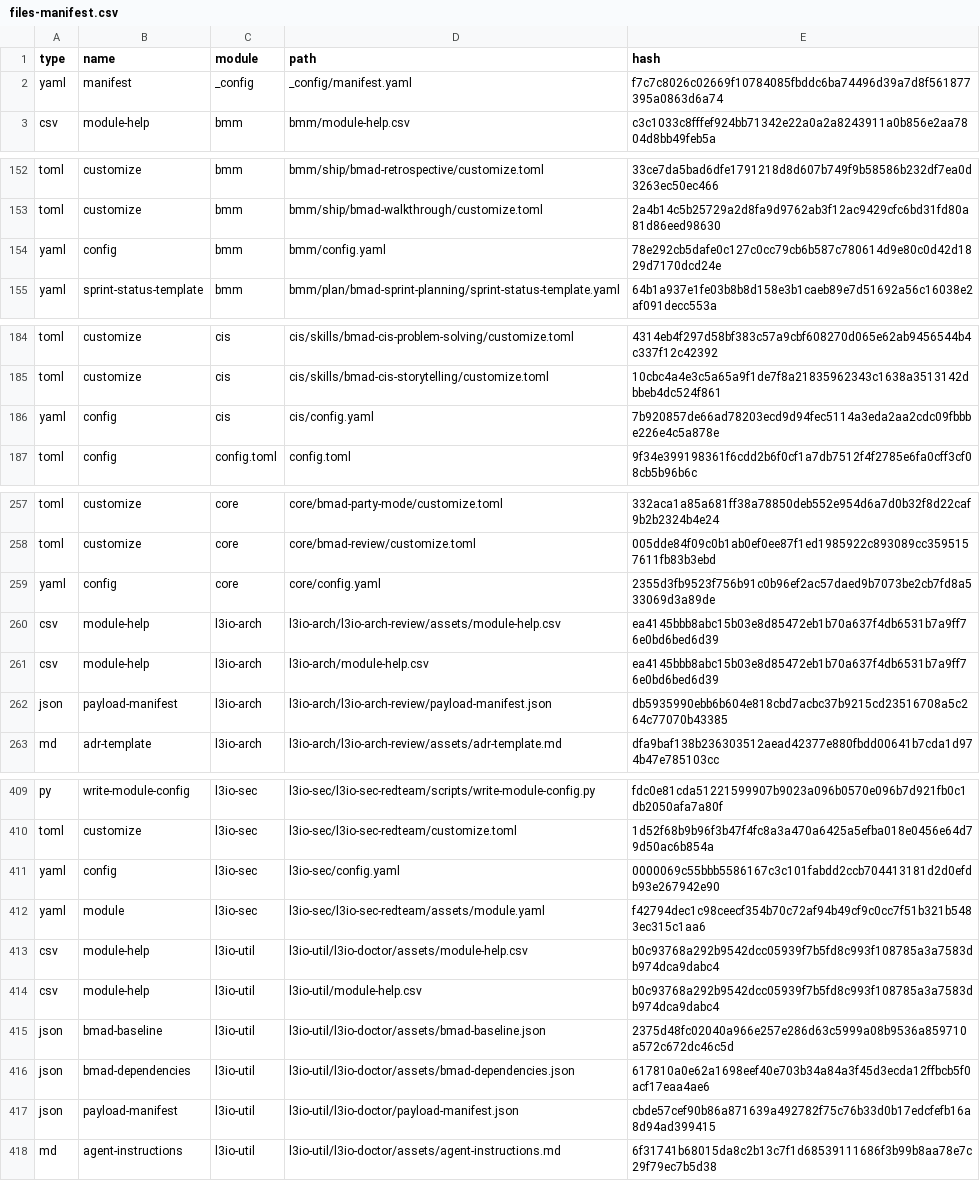
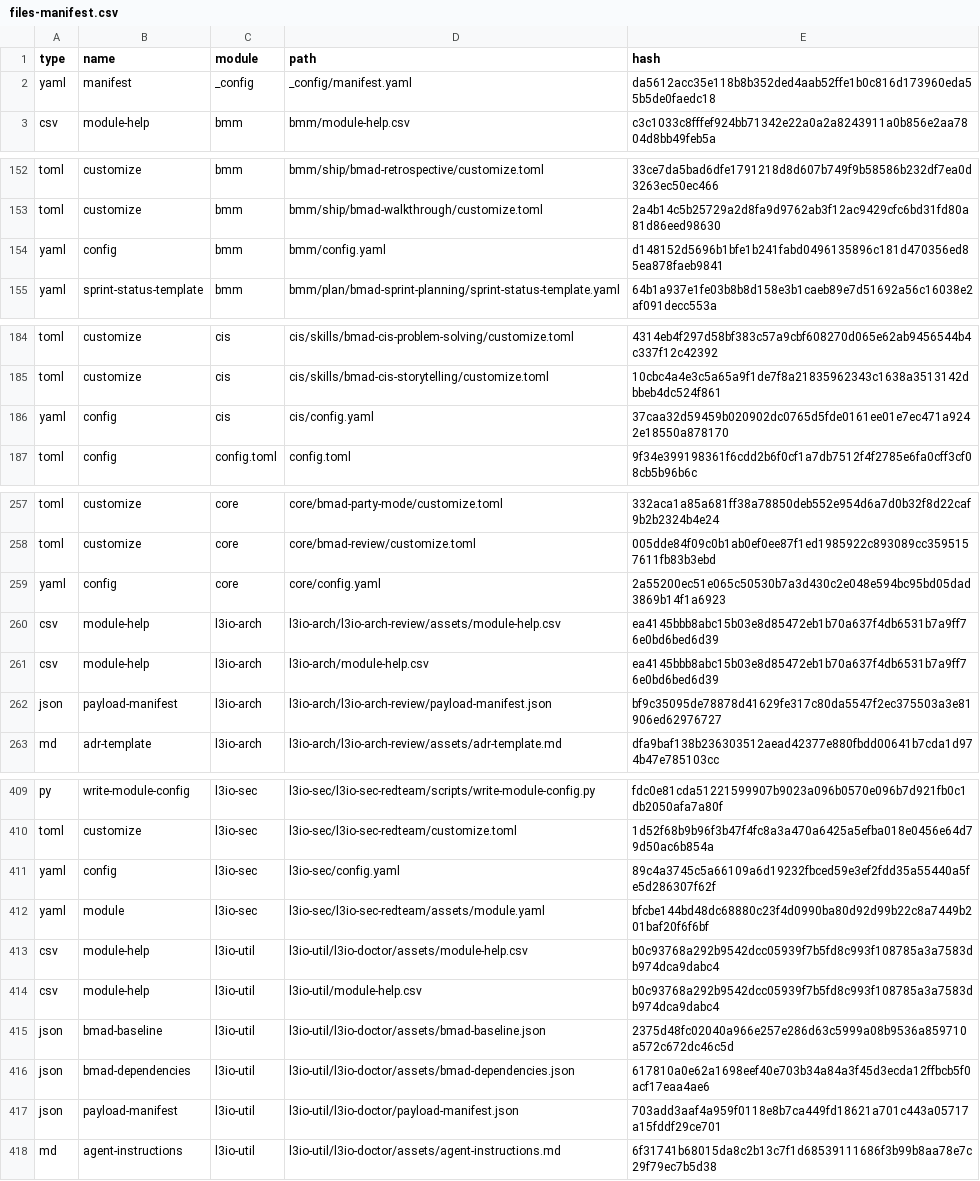
Before and after one commit to ravensorb/l3io-wordpress-database, a CSV file: _bmad/_config/files-manifest.csv, drawn as a sheet; only a part is shown, gaps mark what is left out; the diff covers the shown part only.

```diff
--- a/_bmad/_config/files-manifest.csv
+++ b/_bmad/_config/files-manifest.csv
@@ -1,3 +1,3 @@
 type,name,module,path,hash
-"yaml","manifest","_config","_config/manifest.yaml","f7c7c8026c02669f10784085fbddc6ba74496d39a7d8f561877395a0863d6a74"
+"yaml","manifest","_config","_config/manifest.yaml","da5612acc35e118b8b352ded4aab52ffe1b0c816d173960eda55b5de0faedc18"
 "csv","module-help","bmm","bmm/module-help.csv","c3c1033c8fffef924bb71342e22a0a2a8243911a0b856e2aa7804d8bb49feb5a"
@@ -153,3 +153,3 @@ type,name,module,path,hash
 "toml","customize","bmm","bmm/ship/bmad-walkthrough/customize.toml","2a4b14c5b25729a2d8fa9d9762ab3f12ac9429cfc6bd31fd80a81d86eed98630"
-"yaml","config","bmm","bmm/config.yaml","78e292cb5dafe0c127c0cc79cb6b587c780614d9e80c0d42d1829d7170dcd24e"
+"yaml","config","bmm","bmm/config.yaml","d148152d5696b1bfe1b241fabd0496135896c181d470356ed85ea878faeb9841"
 "yaml","sprint-status-template","bmm","bmm/plan/bmad-sprint-planning/sprint-status-template.yaml","64b1a937e1fe03b8b8d158e3b1caeb89e7d51692a56c16038e2af091decc553a"
@@ -185,3 +185,3 @@ type,name,module,path,hash
 "toml","customize","cis","cis/skills/bmad-cis-storytelling/customize.toml","10cbc4a4e3c5a65a9f1de7f8a21835962343c1638a3513142dbbeb4dc524f861"
-"yaml","config","cis","cis/config.yaml","7b920857de66ad78203ecd9d94fec5114a3eda2aa2cdc09fbbbe226e4c5a878e"
+"yaml","config","cis","cis/config.yaml","37caa32d59459b020902dc0765d5fde0161ee01e7ec471a9242e18550a878170"
 "toml","config","config.toml","config.toml","9f34e399198361f6cdd2b6f0cf1a7db7512f4f2785e6fa0cff3cf08cb5b96b6c"
@@ -258,6 +258,6 @@ type,name,module,path,hash
 "toml","customize","core","core/bmad-review/customize.toml","005dde84f09c0b1ab0ef0ee87f1ed1985922c893089cc3595157611fb83b3ebd"
-"yaml","config","core","core/config.yaml","2355d3fb9523f756b91c0b96ef2ac57daed9b7073be2cb7fd8a533069d3a89de"
+"yaml","config","core","core/config.yaml","2a55200ec51e065c50530b7a3d430c2e048e594bc95bd05dad3869b14f1a6923"
 "csv","module-help","l3io-arch","l3io-arch/l3io-arch-review/assets/module-help.csv","ea4145bbb8abc15b03e8d85472eb1b70a637f4db6531b7a9ff76e0bd6bed6d39"
 "csv","module-help","l3io-arch","l3io-arch/module-help.csv","ea4145bbb8abc15b03e8d85472eb1b70a637f4db6531b7a9ff76e0bd6bed6d39"
-"json","payload-manifest","l3io-arch","l3io-arch/l3io-arch-review/payload-manifest.json","db5935990ebb6b604e818cbd7acbc37b9215cd23516708a5c264c77070b43385"
+"json","payload-manifest","l3io-arch","l3io-arch/l3io-arch-review/payload-manifest.json","bf9c35095de78878d41629fe317c80da5547f2ec375503a3e81906ed62976727"
 "md","adr-template","l3io-arch","l3io-arch/l3io-arch-review/assets/adr-template.md","dfa9baf138b236303512aead42377e880fbdd00641b7cda1d974b47e785103cc"
@@ -410,4 +410,4 @@ type,name,module,path,hash
 "toml","customize","l3io-sec","l3io-sec/l3io-sec-redteam/customize.toml","1d52f68b9b96f3b47f4fc8a3a470a6425a5efba018e0456e64d79d50ac6b854a"
-"yaml","config","l3io-sec","l3io-sec/config.yaml","0000069c55bbb5586167c3c101fabdd2ccb704413181d2d0efdb93e267942e90"
-"yaml","module","l3io-sec","l3io-sec/l3io-sec-redteam/assets/module.yaml","f42794dec1c98ceecf354b70c72af94b49cf9c0cc7f51b321b5483ec315c1aa6"
+"yaml","config","l3io-sec","l3io-sec/config.yaml","89c4a3745c5a66109a6d19232fbced59e3ef2fdd35a55440a5fe5d286307f62f"
+"yaml","module","l3io-sec","l3io-sec/l3io-sec-redteam/assets/module.yaml","bfcbe144bd48dc68880c23f4d0990ba80d92d99b22c8a7449b201baf20f6f6bf"
 "csv","module-help","l3io-util","l3io-util/l3io-doctor/assets/module-help.csv","b0c93768a292b9542dcc05939f7b5fd8c993f108785a3a7583db974dca9dabc4"
@@ -416,3 +416,3 @@ type,name,module,path,hash
 "json","bmad-dependencies","l3io-util","l3io-util/l3io-doctor/assets/bmad-dependencies.json","617810a0e62a1698eef40e703b34a84a3f45d3ecda12ffbcb5f0acf17eaa4ae6"
-"json","payload-manifest","l3io-util","l3io-util/l3io-doctor/payload-manifest.json","cbde57cef90b86a871639a492782f75c76b33d0b17edcfefb16a8d94ad399415"
+"json","payload-manifest","l3io-util","l3io-util/l3io-doctor/payload-manifest.json","703add3aaf4a959f0118e8b7ca449fd18621a701c443a05717a15fddf29ce701"
 "md","agent-instructions","l3io-util","l3io-util/l3io-doctor/assets/agent-instructions.md","6f31741b68015da8c2b13c7f1d68539111686f3b99b8aa78e7c29f79ec7b5d38"
```
Also changed, not shown: 18 edited cells elsewhere in this file, 46 other files.
